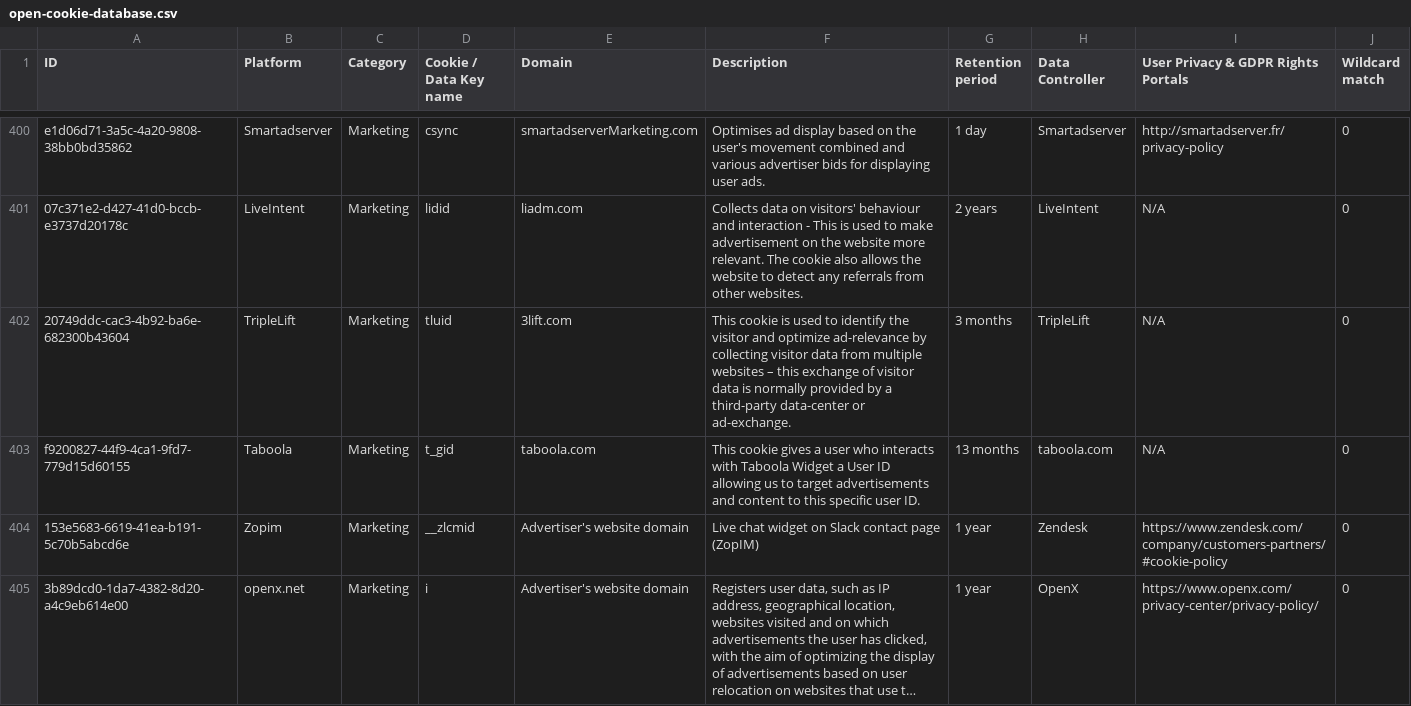
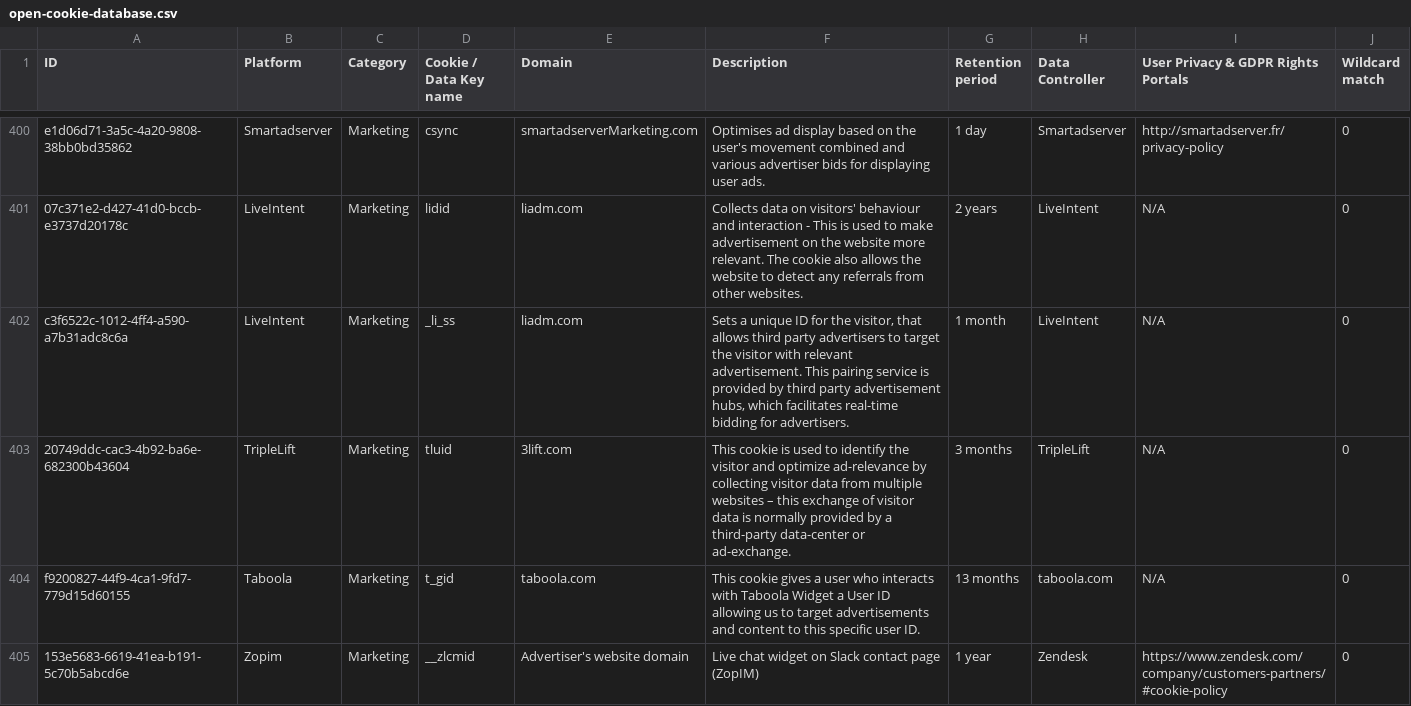
Before and after one commit to jkwakman/Open-Cookie-Database, a CSV file: open-cookie-database.csv, drawn as a sheet; only a part is shown, gaps mark what is left out; the shorter side is filled out with more unchanged rows; long unchanged cells end in ….

Commit message:
Added LiveIntent cookie

```diff
--- a/open-cookie-database.csv
+++ b/open-cookie-database.csv
@@ -424,2 +424,3 @@ e1d06d71-3a5c-4a20-9808-38bb0bd35862,Smartadserver,Marketing,csync,smartadserver
 07c371e2-d427-41d0-bccb-e3737d20178c,LiveIntent,Marketing,lidid,liadm.com,"Collects data on visitors' behaviour and interaction - This is used to make advertisement on the website more relevant. The cookie also allows the website to detect any referrals from other websites.",2 years,LiveIntent,N/A,0
+c3f6522c-1012-4ff4-a590-a7b31adc8c6a,LiveIntent,Marketing,_li_ss,liadm.com,"Sets a unique ID for the visitor, that allows third party advertisers to target the visitor with relevant advertisement. This pairing service is provided by third party advertisement hubs, which facilitates real-time bidding for advertisers.",1 month,LiveIntent,N/A,0
 20749ddc-cac3-4b92-ba6e-682300b43604,TripleLift,Marketing,tluid,3lift.com,"This cookie is used to identify the visitor and optimize ad-relevance by collecting visitor data from multiple websites – this exchange of visitor data is normally provided by a third-party data-center or ad-exchange.",3 months,TripleLift,N/A,0
```
